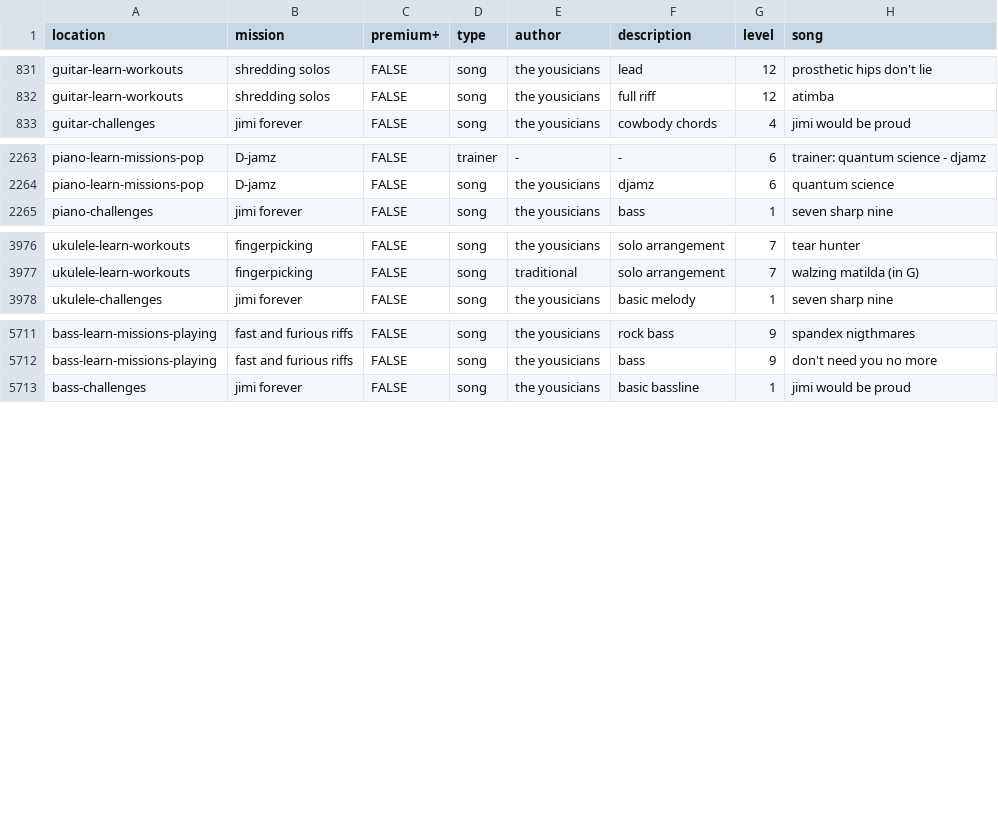
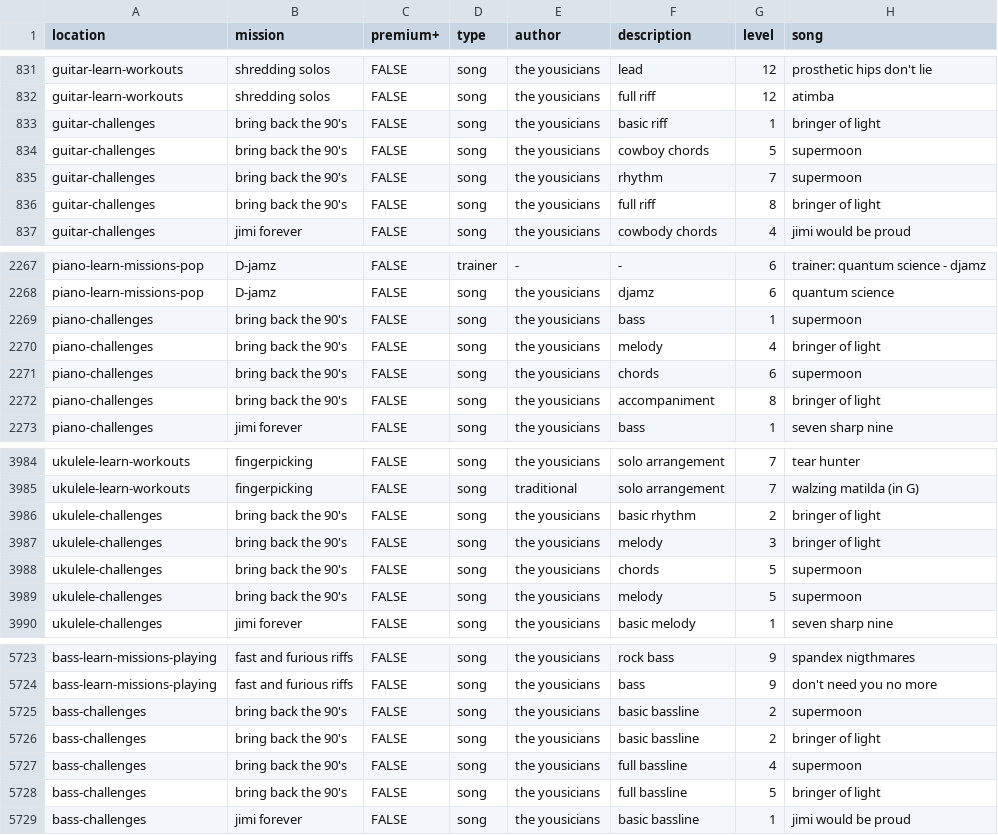
Before and after one commit to zeljkofilipin/yousician, a CSV file: yousician.csv, drawn as a sheet; only a part is shown, gaps mark what is left out.

Commit message:
2020-49 challenge

```diff
--- a/yousician.csv
+++ b/yousician.csv
@@ -832,2 +832,6 @@ guitar-learn-workouts,shredding solos,FALSE,song,the yousicians,lead,12,prosthet
 guitar-learn-workouts,shredding solos,FALSE,song,the yousicians,full riff,12,atimba
+guitar-challenges,bring back the 90's,FALSE,song,the yousicians,basic riff,1,bringer of light
+guitar-challenges,bring back the 90's,FALSE,song,the yousicians,cowboy chords,5,supermoon
+guitar-challenges,bring back the 90's,FALSE,song,the yousicians,rhythm,7,supermoon
+guitar-challenges,bring back the 90's,FALSE,song,the yousicians,full riff,8,bringer of light
 guitar-challenges,jimi forever,FALSE,song,the yousicians,cowbody chords,4,jimi would be proud
@@ -2264,2 +2268,6 @@ piano-learn-missions-pop,D-jamz,FALSE,trainer,-,-,6,trainer: quantum science - d
 piano-learn-missions-pop,D-jamz,FALSE,song,the yousicians,djamz,6,quantum science
+piano-challenges,bring back the 90's,FALSE,song,the yousicians,bass,1,supermoon
+piano-challenges,bring back the 90's,FALSE,song,the yousicians,melody,4,bringer of light
+piano-challenges,bring back the 90's,FALSE,song,the yousicians,chords,6,supermoon
+piano-challenges,bring back the 90's,FALSE,song,the yousicians,accompaniment,8,bringer of light
 piano-challenges,jimi forever,FALSE,song,the yousicians,bass,1,seven sharp nine
@@ -3977,2 +3985,6 @@ ukulele-learn-workouts,fingerpicking,FALSE,song,the yousicians,solo arrangement,
 ukulele-learn-workouts,fingerpicking,FALSE,song,traditional,solo arrangement,7,walzing matilda (in G)
+ukulele-challenges,bring back the 90's,FALSE,song,the yousicians,basic rhythm,2,bringer of light
+ukulele-challenges,bring back the 90's,FALSE,song,the yousicians,melody,3,bringer of light
+ukulele-challenges,bring back the 90's,FALSE,song,the yousicians,chords,5,supermoon
+ukulele-challenges,bring back the 90's,FALSE,song,the yousicians,melody,5,supermoon
 ukulele-challenges,jimi forever,FALSE,song,the yousicians,basic melody,1,seven sharp nine
@@ -5712,2 +5724,6 @@ bass-learn-missions-playing,fast and furious riffs,FALSE,song,the yousicians,roc
 bass-learn-missions-playing,fast and furious riffs,FALSE,song,the yousicians,bass,9,don't need you no more
+bass-challenges,bring back the 90's,FALSE,song,the yousicians,basic bassline,2,supermoon
+bass-challenges,bring back the 90's,FALSE,song,the yousicians,basic bassline,2,bringer of light
+bass-challenges,bring back the 90's,FALSE,song,the yousicians,full bassline,4,supermoon
+bass-challenges,bring back the 90's,FALSE,song,the yousicians,full bassline,5,bringer of light
 bass-challenges,jimi forever,FALSE,song,the yousicians,basic bassline,1,jimi would be proud
```
Also changed, not shown: challenges.csv, 1 other file.
